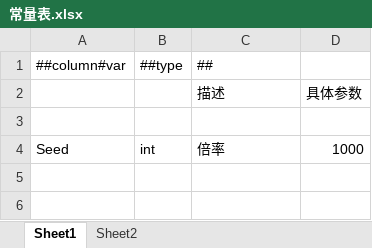
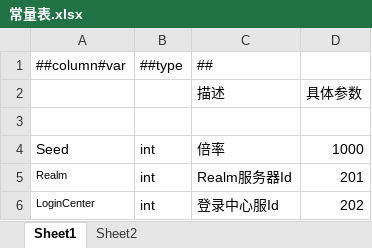
Before and after one commit to ZZQzero/ETFramework, an Excel workbook: Config/Excel/Tables/常量表.xlsx, sheet Sheet1, drawn as a sheet; values as stored, in another font and other column widths than the file's, no borders; the diff names each change by its address in the sheet, - before the commit and + after, or states it on an @@ line.

```diff
--- a/Config/Excel/Tables/常量表.xlsx (sheet Sheet1)
+++ b/Config/Excel/Tables/常量表.xlsx (sheet Sheet1)
+row 5: Realm | int | Realm服务器Id | 201
+row 6: LoginCenter | int | 登录中心服Id | 202
```
Also changed, not shown: Config/Excel/__tables__.xlsx, 25 other files.
